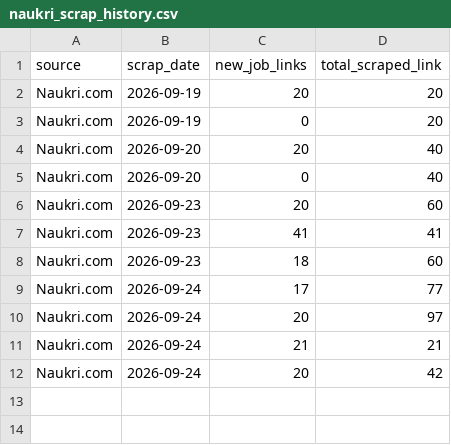
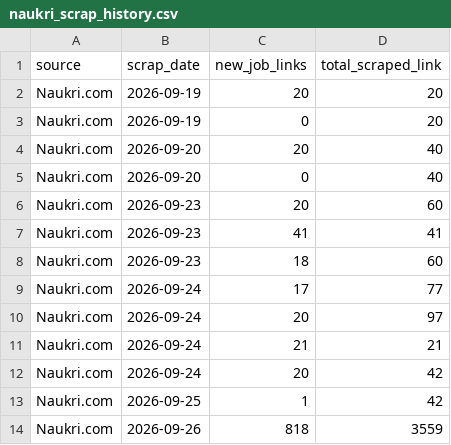
Before and after one commit to dhirajmore7/IT_job_market_analysis, a CSV file: data/extracted_data/naukri_data/naukri_scrap_history.csv (was extracted_data/naukri_data/naukri_scrap_history.csv), drawn as a sheet.

```diff
--- a/extracted_data/naukri_data/naukri_scrap_history.csv
+++ b/data/extracted_data/naukri_data/naukri_scrap_history.csv
@@ -12 +12,3 @@ Naukri.com,2026-09-24,21,21
 Naukri.com,2026-09-24,20,42
+Naukri.com,2026-09-25,1,42
+Naukri.com,2026-09-26,818,3559
```
Also changed, not shown: 11 other files.
